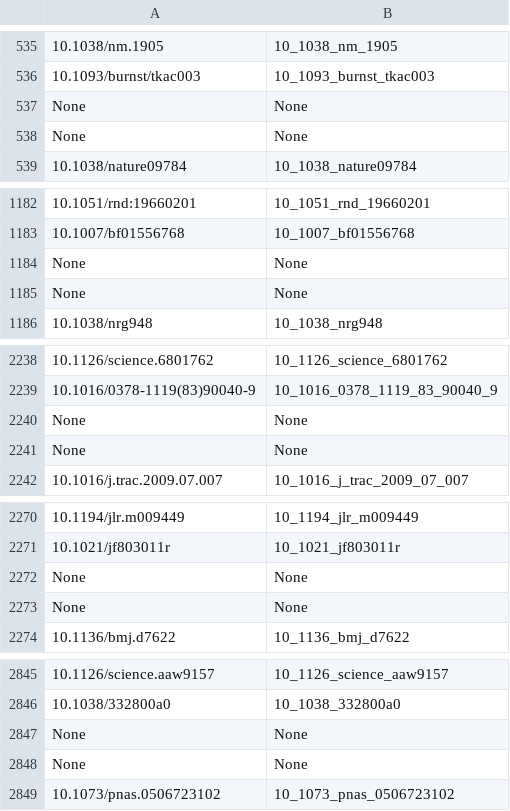
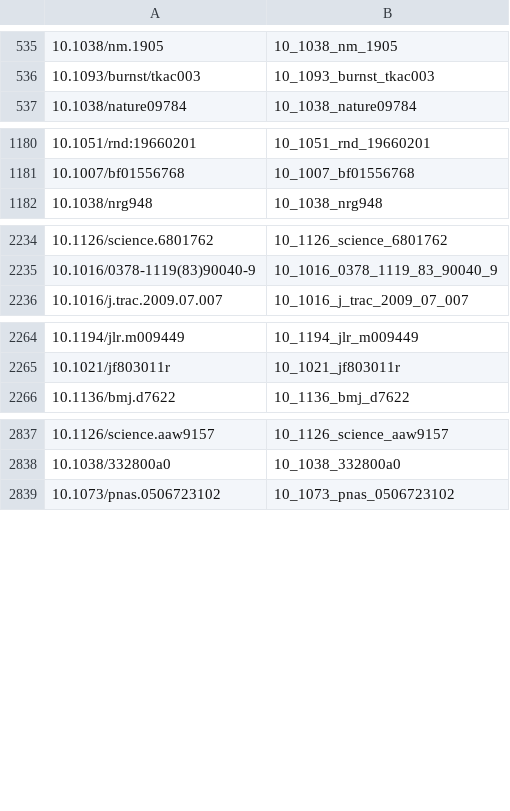
Before and after one commit to punitarani/buff, a CSV file: data/sanitized_names.csv, drawn as a sheet; only a part is shown, gaps mark what is left out; the diff covers the shown part only; the diff names each change by its address in the sheet, - before the commit and + after, or states it on an @@ line.

Commit message:
Feature: remove None values from sanitized_names.csv

```diff
--- a/data/sanitized_names.csv
+++ b/data/sanitized_names.csv
-row 537: None | None
-row 538: None | None
-row 1184: None | None
-row 1185: None | None
-row 2240: None | None
-row 2241: None | None
-row 2272: None | None
-row 2273: None | None
-row 2847: None | None
-row 2848: None | None
```
Also changed, not shown: 78 removed rows elsewhere in this file.
